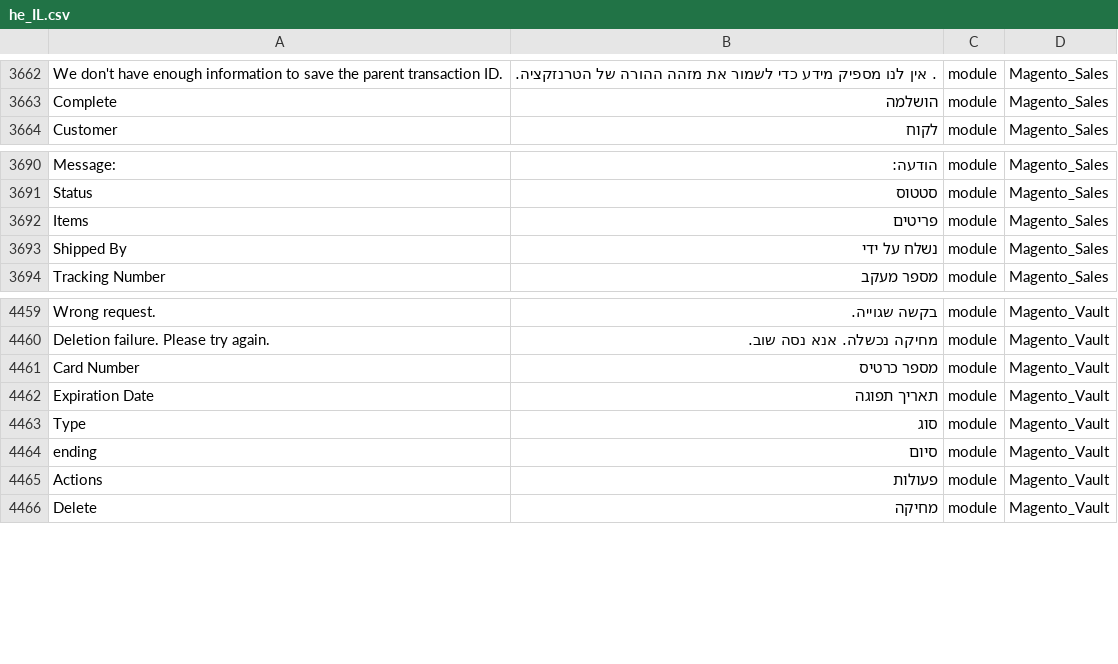
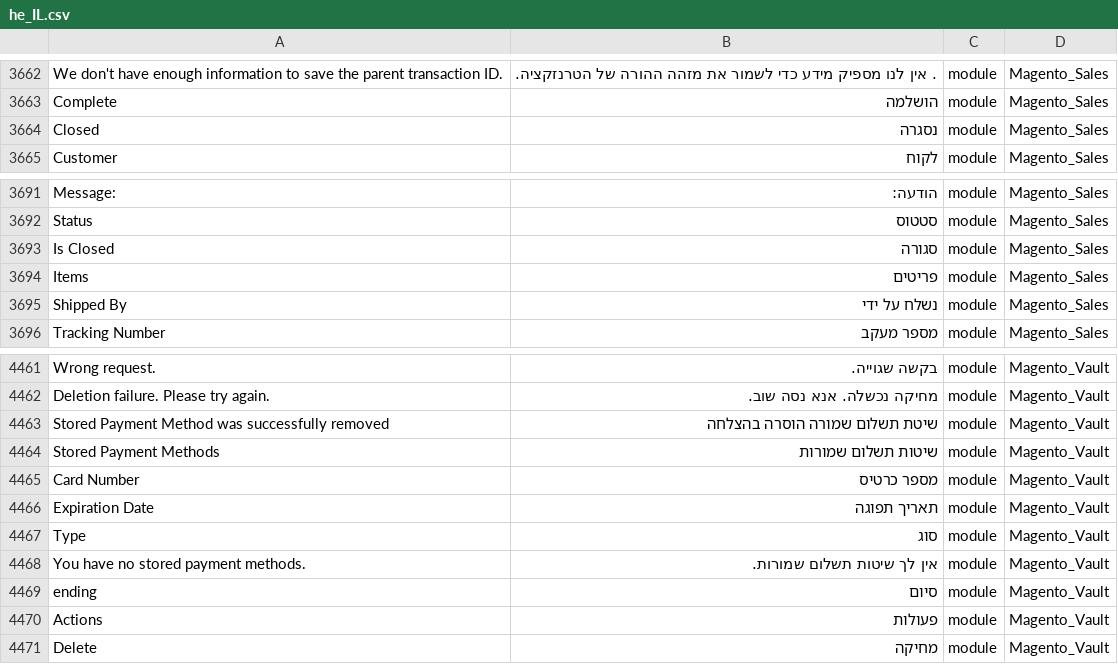
Before and after one commit to Magento2Translations/language_he_il, a CSV file: he_IL.csv, drawn as a sheet; only a part is shown, gaps mark what is left out; the diff names each change by its address in the sheet, - before the commit and + after, or states it on an @@ line.

```diff
--- a/he_IL.csv
+++ b/he_IL.csv
+row 3664: Closed | נסגרה | module | Magento_Sales
+row 3693: Is Closed | סגורה | module | Magento_Sales
+row 4463: Stored Payment Method was successfully removed | שיטת תשלום שמורה הוסרה בהצלחה | module | Magento_Vault
+row 4464: Stored Payment Methods | שיטות תשלום שמורות | module | Magento_Vault
+row 4468: You have no stored payment methods. | אין לך שיטות תשלום שמורות. | module | Magento_Vault
```
Also changed, not shown: 1 other file.
